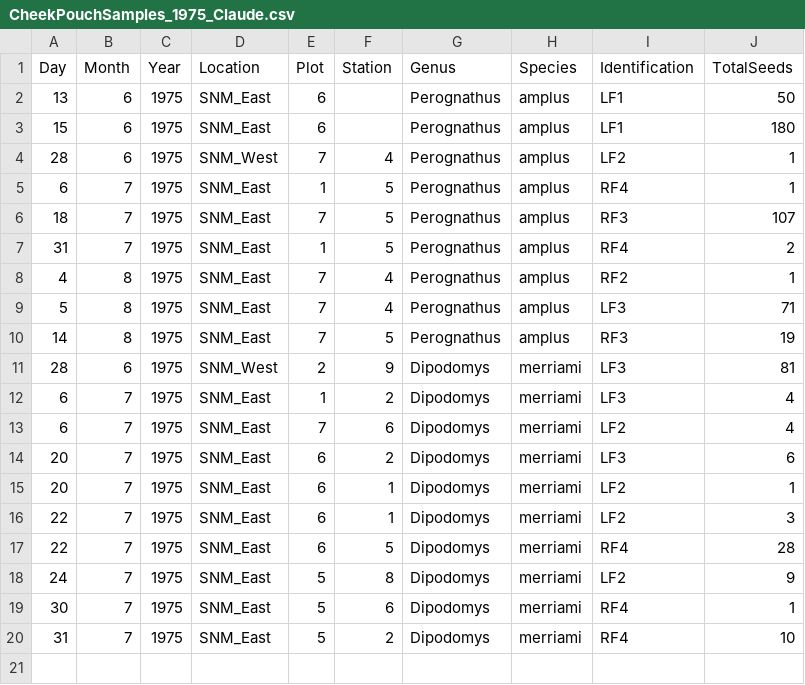
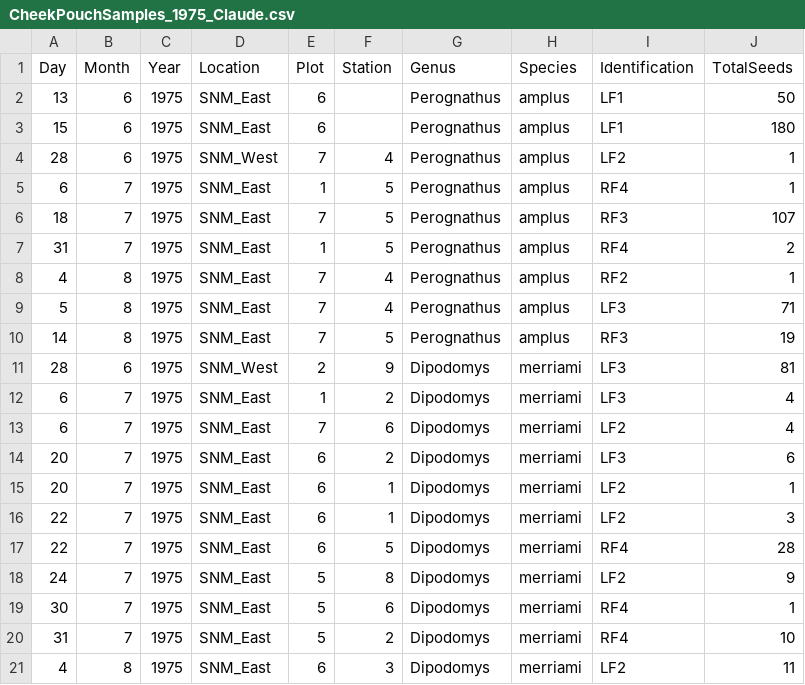
Before and after one commit to kaitschwei/MCloskeyDataRescue, a CSV file: data_raw/CheekPouchSamples_1975_Claude.csv, drawn as a sheet; the diff names each change by its address in the sheet, - before the commit and + after, or states it on an @@ line.

```diff
--- a/data_raw/CheekPouchSamples_1975_Claude.csv
+++ b/data_raw/CheekPouchSamples_1975_Claude.csv
+row 21: 4 | 8 | 1975 | SNM_East | 6 | 3 | Dipodomys | merriami | LF2 | 11
```
Also changed, not shown: data_raw/CheekPouchSeeds_1975_Claude.csv.
